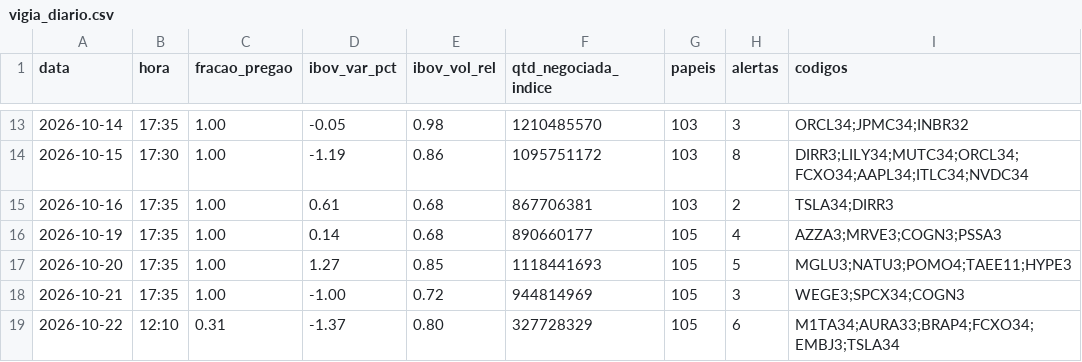
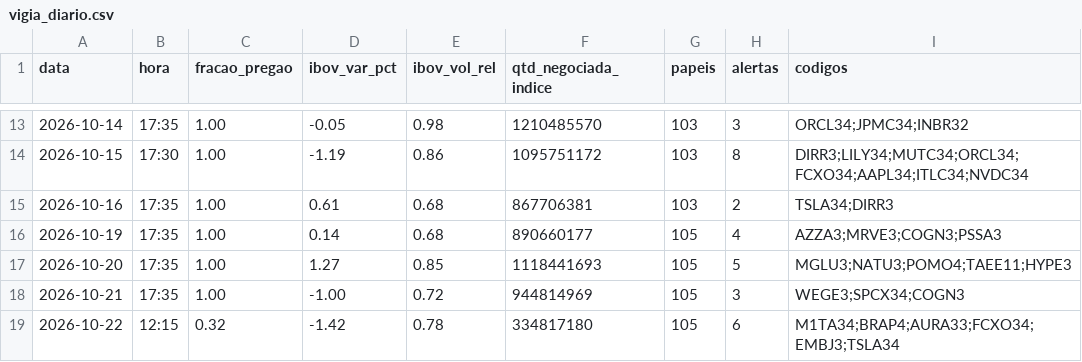
Before and after one commit to rlavourinha/monitor-cobertura, a CSV file: data/vigia_diario.csv, drawn as a sheet; only a part is shown, gaps mark what is left out.

Commit message:
vigia: alertas em tempo real 2026-10-22 12:15

```diff
--- a/data/vigia_diario.csv
+++ b/data/vigia_diario.csv
@@ -18,2 +18,2 @@ data,hora,fracao_pregao,ibov_var_pct,ibov_vol_rel,qtd_negociada_indice,papeis,al
 2026-10-21,17:35,1.00,-1.00,0.72,944814969,105,3,WEGE3;SPCX34;COGN3
-2026-10-22,12:10,0.31,-1.37,0.80,327728329,105,6,M1TA34;AURA33;BRAP4;FCXO34;EMBJ3;TSLA34
+2026-10-22,12:15,0.32,-1.42,0.78,334817180,105,6,M1TA34;BRAP4;AURA33;FCXO34;EMBJ3;TSLA34
```
Also changed, not shown: 4 other files.
